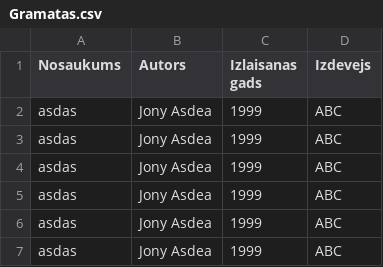
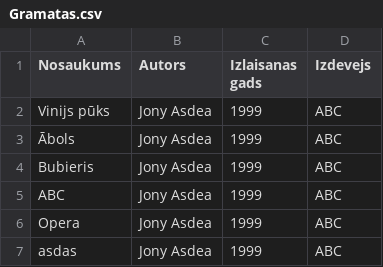
Before and after one commit to 23DP2EJapi/Eksamena-darbs-java, a CSV file: data/Gramatas.csv, drawn as a sheet.

Commit message:
Pievienoju iespēju meklēt grāmatu pēc tās nosaukuma

```diff
--- a/data/Gramatas.csv
+++ b/data/Gramatas.csv
@@ -1,7 +1,7 @@
 Nosaukums, Autors, Izlaisanas gads, Izdevejs
-asdas, Jony Asdea, 1999, ABC
-asdas, Jony Asdea, 1999, ABC
-asdas, Jony Asdea, 1999, ABC
-asdas, Jony Asdea, 1999, ABC
-asdas, Jony Asdea, 1999, ABC
+Vinijs pūks, Jony Asdea, 1999, ABC
+Ābols, Jony Asdea, 1999, ABC
+Bubieris, Jony Asdea, 1999, ABC
+ABC, Jony Asdea, 1999, ABC
+Opera, Jony Asdea, 1999, ABC
 asdas, Jony Asdea, 1999, ABC
```
Also changed, not shown: 2 other files.
